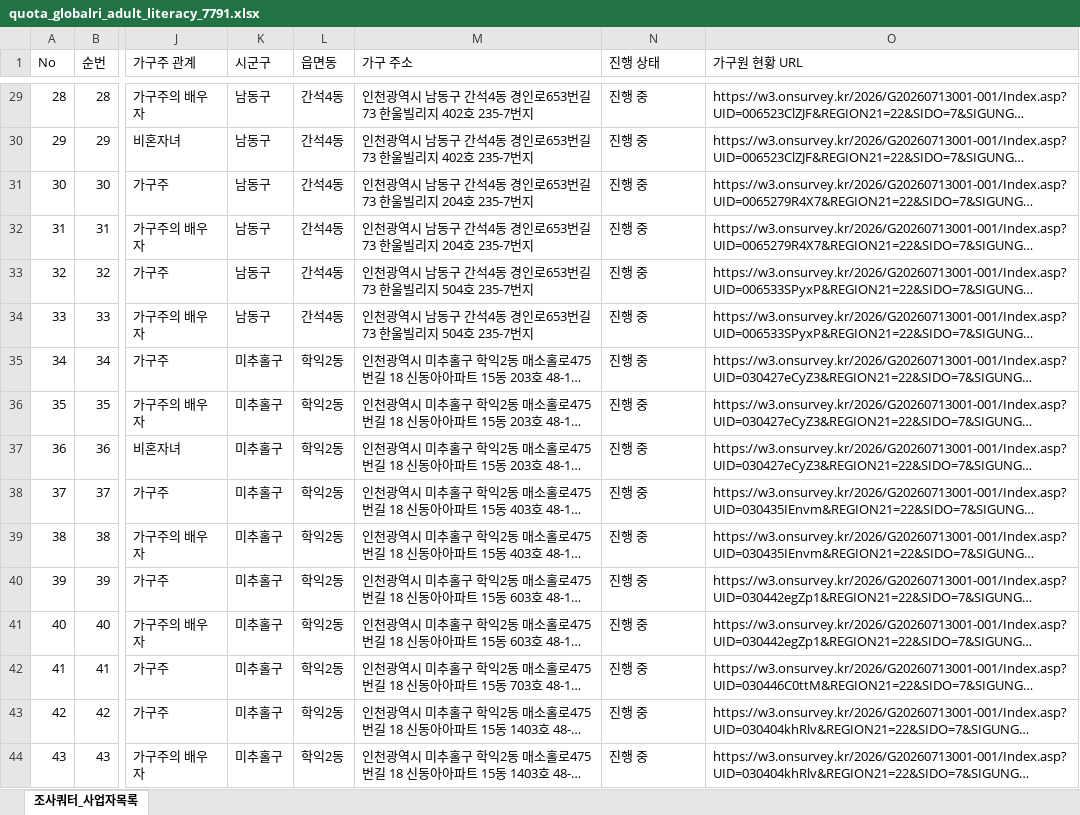
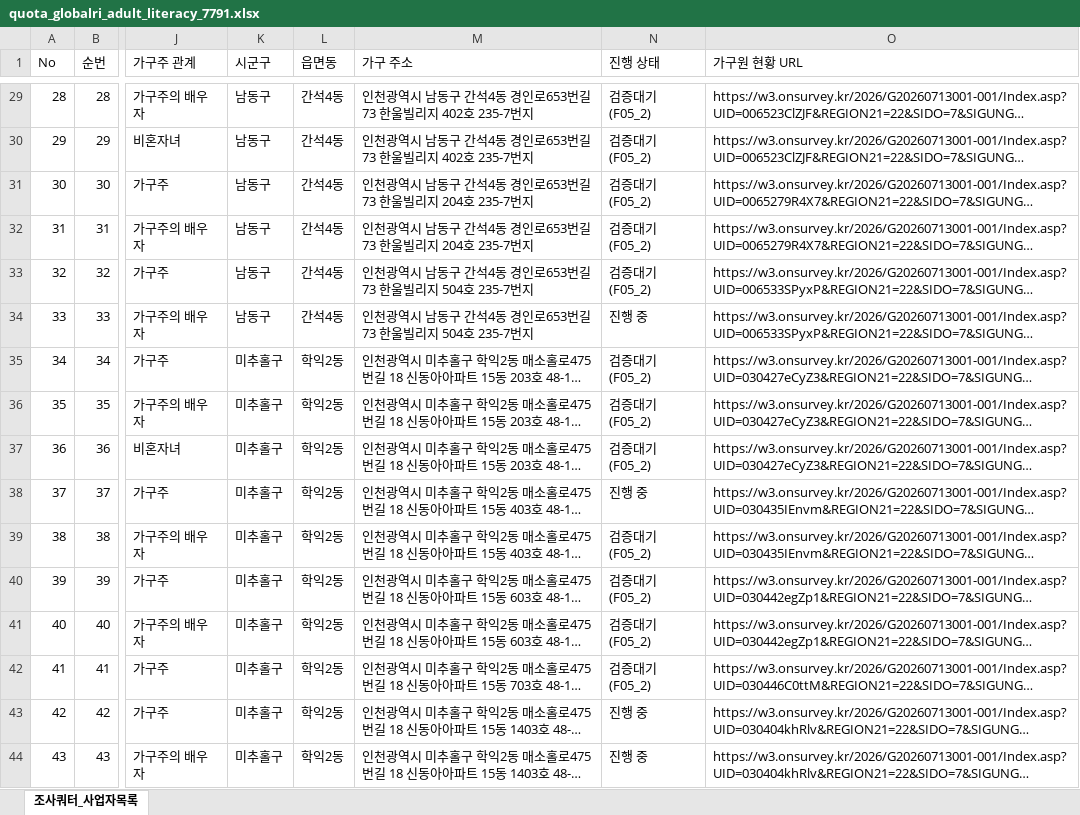
Before and after one commit to bychoi-space/onlinepoll, an Excel workbook: data/quotas/quota_globalri_adult_literacy_7791.xlsx, sheet 조사쿼터_사업자목록, drawn as a sheet; only a part is shown, gaps mark what is left out; long unchanged cells end in …; values as stored, in another font and other column widths than the file's, no borders; the diff covers the shown part only; the diff names each change by its address in the sheet, - before the commit and + after, or states it on an @@ line.

```diff
--- a/data/quotas/quota_globalri_adult_literacy_7791.xlsx (sheet 조사쿼터_사업자목록)
+++ b/data/quotas/quota_globalri_adult_literacy_7791.xlsx (sheet 조사쿼터_사업자목록)
-N29:N33 (진행 상태): 진행 중
+N29:N33 (진행 상태): 검증대기(F05_2)
-N35:N37 (진행 상태): 진행 중
+N35:N37 (진행 상태): 검증대기(F05_2)
-N39:N42 (진행 상태): 진행 중
+N39:N42 (진행 상태): 검증대기(F05_2)
```
Also changed, not shown: 44 edited cells elsewhere in this sheet, data/quotas/globalri_literacy_answers_7791.xlsx, 5 other files.
